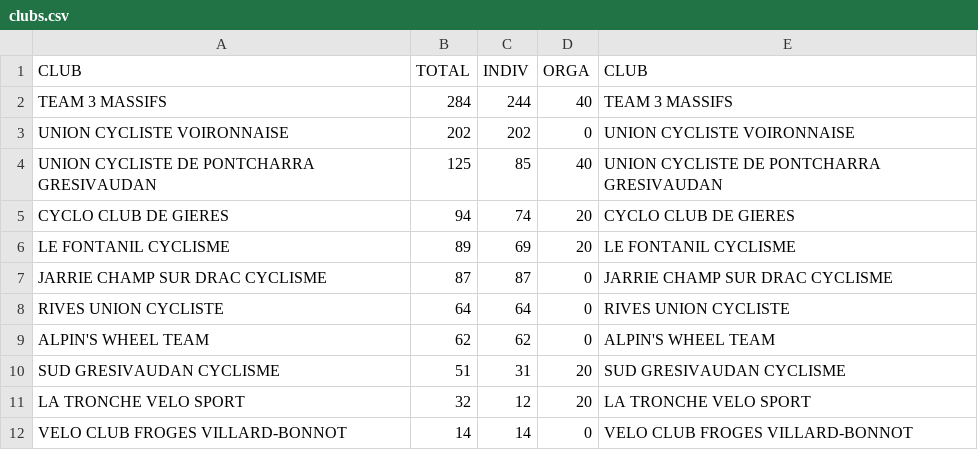
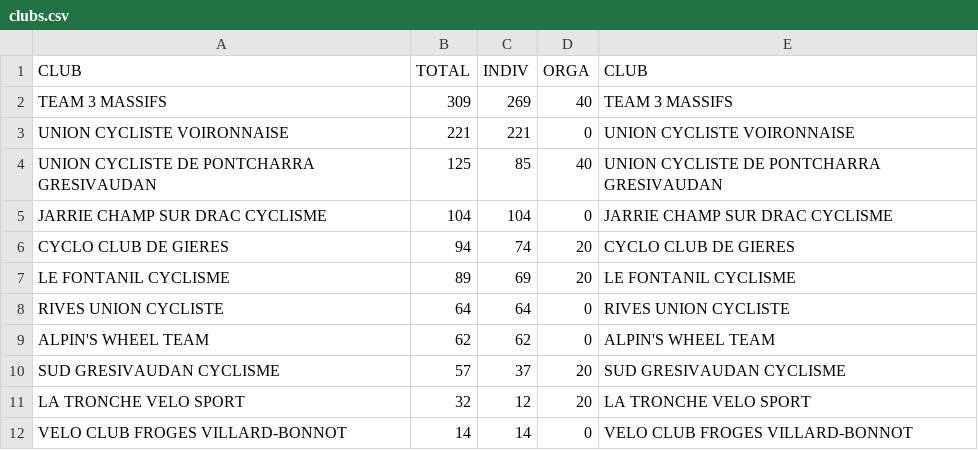
Before and after one commit to TimoWintz/challenge-ufolep, a CSV file: clubs.csv, drawn as a sheet.

```diff
--- a/clubs.csv
+++ b/clubs.csv
@@ -1,11 +1,11 @@
 CLUB,TOTAL,INDIV,ORGA,CLUB
-TEAM 3 MASSIFS,284,244,40,TEAM 3 MASSIFS
-UNION CYCLISTE VOIRONNAISE,202,202,0,UNION CYCLISTE VOIRONNAISE
+TEAM 3 MASSIFS,309,269,40,TEAM 3 MASSIFS
+UNION CYCLISTE VOIRONNAISE,221,221,0,UNION CYCLISTE VOIRONNAISE
 UNION CYCLISTE DE PONTCHARRA GRESIVAUDAN,125,85,40,UNION CYCLISTE DE PONTCHARRA GRESIVAUDAN
+JARRIE CHAMP SUR DRAC CYCLISME,104,104,0,JARRIE CHAMP SUR DRAC CYCLISME
 CYCLO CLUB DE GIERES,94,74,20,CYCLO CLUB DE GIERES
 LE FONTANIL CYCLISME,89,69,20,LE FONTANIL CYCLISME
-JARRIE CHAMP SUR DRAC CYCLISME,87,87,0,JARRIE CHAMP SUR DRAC CYCLISME
 RIVES UNION CYCLISTE,64,64,0,RIVES UNION CYCLISTE
 ALPIN'S WHEEL TEAM,62,62,0,ALPIN'S WHEEL TEAM
-SUD GRESIVAUDAN CYCLISME,51,31,20,SUD GRESIVAUDAN CYCLISME
+SUD GRESIVAUDAN CYCLISME,57,37,20,SUD GRESIVAUDAN CYCLISME
 LA TRONCHE VELO SPORT,32,12,20,LA TRONCHE VELO SPORT
```
Also changed, not shown: points.csv, 26 other files.
